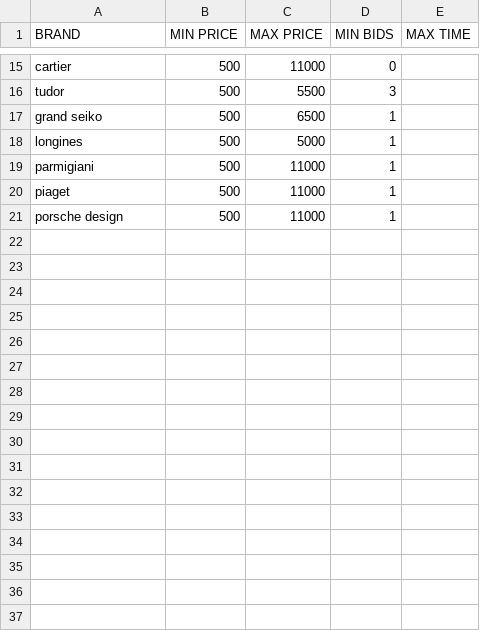
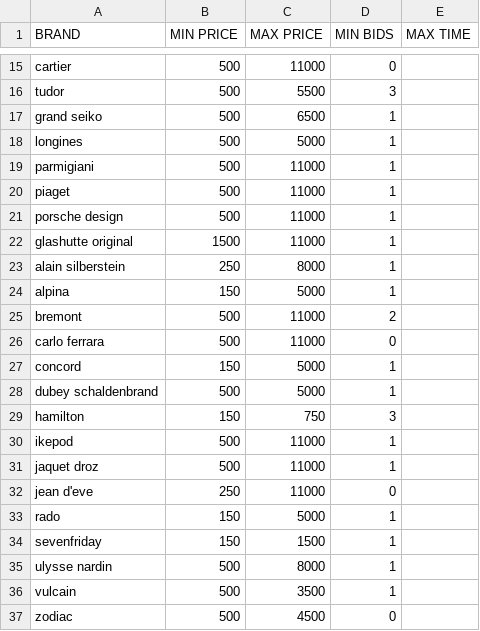
Before and after one commit to rjackowens/ebay-auction-dashboard, a CSV file: src/api/watch_list_short.csv, drawn as a sheet; only a part is shown, gaps mark what is left out; the diff names each change by its address in the sheet, - before the commit and + after, or states it on an @@ line.

```diff
--- a/src/api/watch_list_short.csv
+++ b/src/api/watch_list_short.csv
+row 22: glashutte original | 1500 | 11000 | 1
+row 23: alain silberstein | 250 | 8000 | 1
+row 24: alpina | 150 | 5000 | 1
+row 25: bremont | 500 | 11000 | 2
+row 26: carlo ferrara | 500 | 11000 | 0
+row 27: concord | 150 | 5000 | 1
+row 28: dubey schaldenbrand | 500 | 5000 | 1
+row 29: hamilton | 150 | 750 | 3
+row 30: ikepod | 500 | 11000 | 1
+row 31: jaquet droz | 500 | 11000 | 1
+row 32: jean d'eve | 250 | 11000 | 0
+row 33: rado | 150 | 5000 | 1
+row 34: sevenfriday | 150 | 1500 | 1
+row 35: ulysse nardin | 500 | 8000 | 1
+row 36: vulcain | 500 | 3500 | 1
+row 37: zodiac | 500 | 4500 | 0
```
Also changed, not shown: 7 other files.
